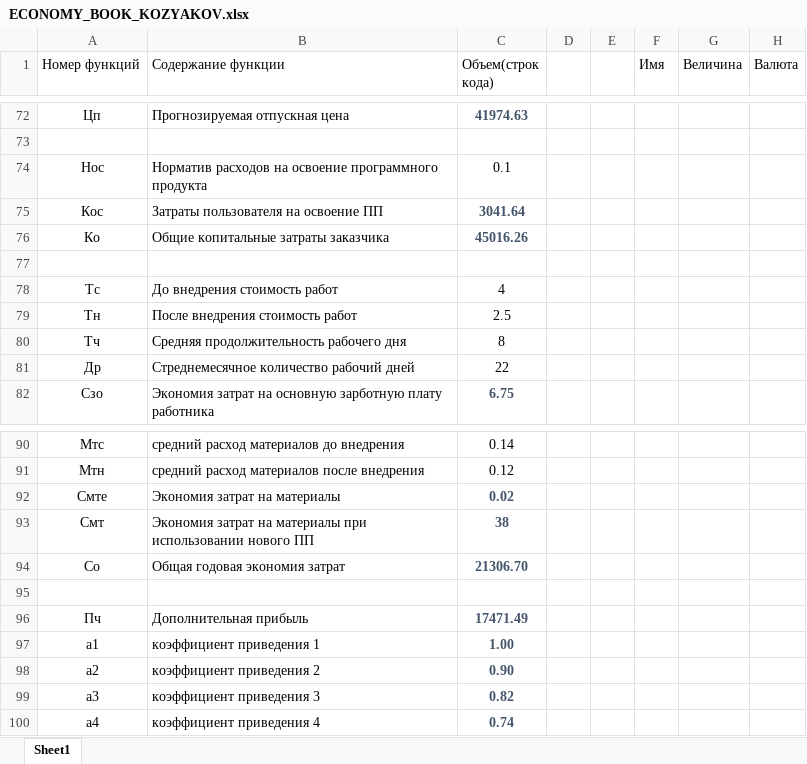
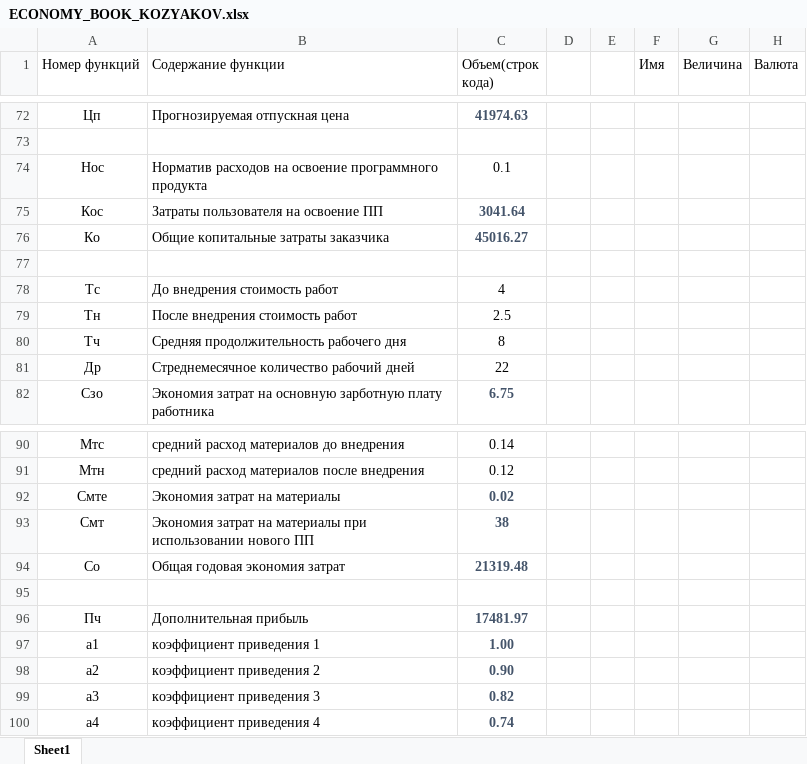
Before and after one commit to andrushkin2/ilBudgetto, an Excel workbook: dp/economy/ECONOMY_BOOK_KOZYAKOV.xlsx, sheet Sheet1, drawn as a sheet; only a part is shown, gaps mark what is left out; values as stored, in another font and other column widths than the file's, no borders; table styles not drawn; the diff covers the shown part only; the diff names each change by its address in the sheet, - before the commit and + after, or states it on an @@ line.

```diff
--- a/dp/economy/ECONOMY_BOOK_KOZYAKOV.xlsx (sheet Sheet1)
+++ b/dp/economy/ECONOMY_BOOK_KOZYAKOV.xlsx (sheet Sheet1)
-C76 (Объем(строк кода)): 45016.26
+C76 (Объем(строк кода)): 45016.27
-C94 (Объем(строк кода)): 21306.70
+C94 (Объем(строк кода)): 21319.48
-C96 (Объем(строк кода)): 17471.49
+C96 (Объем(строк кода)): 17481.97
```
Also changed, not shown: 14 edited cells elsewhere in this sheet, formulas that keep their value, 1 other file.
